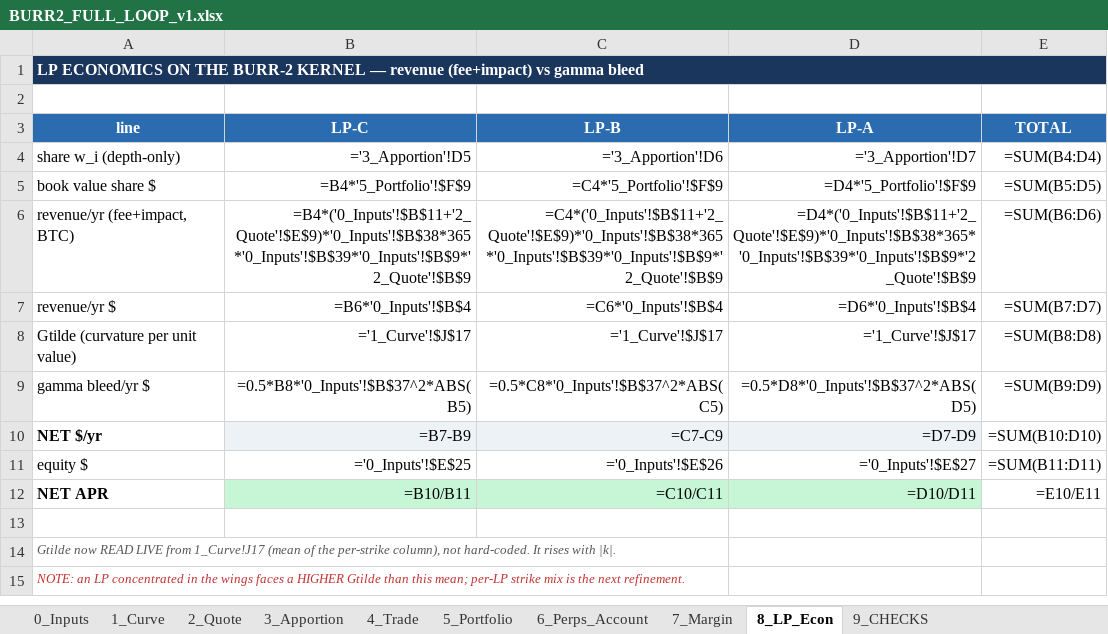
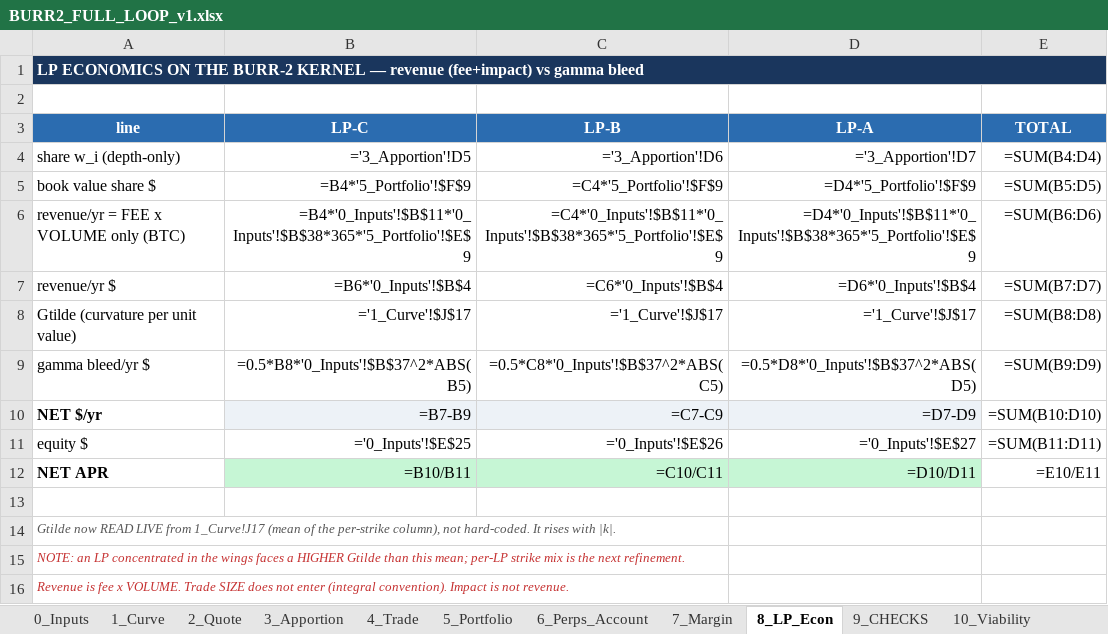
Before and after one commit to gnostrich/Perp-Options-AMM, an Excel workbook: sims/BURR2_FULL_LOOP_v1.xlsx, sheet 8_LP_Econ, drawn as a sheet; values as stored, in another font and other column widths than the file's, no borders; formulas without a stored value are shown as written; removed rows and columns are numbered as before the commit, all else as after; the diff names each change by its address in the sheet, - before the commit and + after, or states it on an @@ line.

```diff
--- a/sims/BURR2_FULL_LOOP_v1.xlsx (sheet 8_LP_Econ)
+++ b/sims/BURR2_FULL_LOOP_v1.xlsx (sheet 8_LP_Econ)
+sheet tab: 10_Viability
-row 6: revenue/yr (fee+impact, BTC) | =B4*('0_Inputs'!$B$11+'2_Quote'!$E$9)*'0_Inputs'!$B$38*365*'0_Inputs'!$B$39*'0_Inputs'!$B$9*'2_Quote'!$B$9 | =C4*('0_Inputs'!$B$11+'2_Quote'!$E$9)*'0_Inputs'!$B$38*365*'0_Inputs'!$B$39*'0_Inputs'!$B$9*'2_Quote'!$B$9 | =D4*('0_Inputs'!$B$11+'2_Quote'!$E$9)*'0_Inputs'!$B$38*365*'0_Inputs'!$B$39*'0_Inputs'!$B$9*'2_Quote'!$B$9 | =SUM(B6:D6)
+row 6: revenue/yr = FEE x VOLUME only (BTC) | =B4*'0_Inputs'!$B$11*'0_Inputs'!$B$38*365*'5_Portfolio'!$E$9 | =C4*'0_Inputs'!$B$11*'0_Inputs'!$B$38*365*'5_Portfolio'!$E$9 | =D4*'0_Inputs'!$B$11*'0_Inputs'!$B$38*365*'5_Portfolio'!$E$9 | =SUM(B6:D6)
+row 16: Revenue is fee x VOLUME. Trade SIZE does not enter (integral convention). Impact is not revenue.
```
Also changed, not shown: sheet 2_Quote, sheet 4_Trade, 2 other files.
